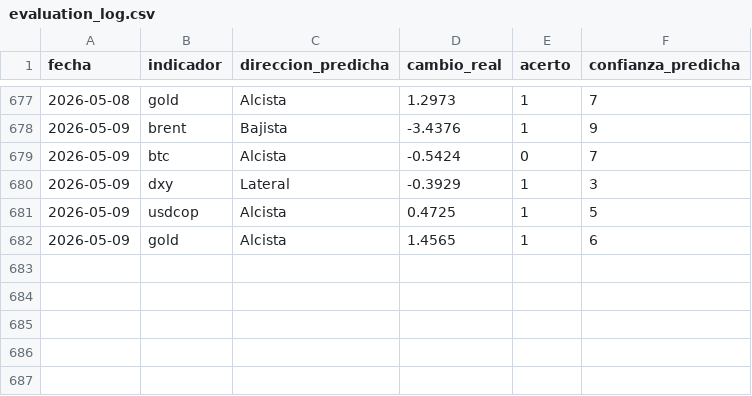
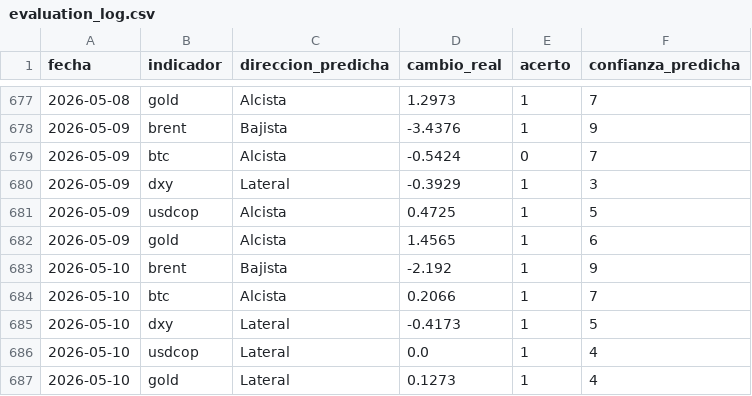
Before and after one commit to juanjo-geo/financial-agent, a CSV file: data/signals/evaluation_log.csv, drawn as a sheet; only a part is shown, gaps mark what is left out; the diff names each change by its address in the sheet, - before the commit and + after, or states it on an @@ line.

```diff
--- a/data/signals/evaluation_log.csv
+++ b/data/signals/evaluation_log.csv
+row 683: 2026-05-10 | brent | Bajista | -2.192 | 1 | 9
+row 684: 2026-05-10 | btc | Alcista | 0.2066 | 1 | 7
+row 685: 2026-05-10 | dxy | Lateral | -0.4173 | 1 | 5
+row 686: 2026-05-10 | usdcop | Lateral | 0.0 | 1 | 4
+row 687: 2026-05-10 | gold | Lateral | 0.1273 | 1 | 4
```
Also changed, not shown: data/historical/feargreed_history.csv, data/processed/latest_snapshot.csv, 21 other files.
